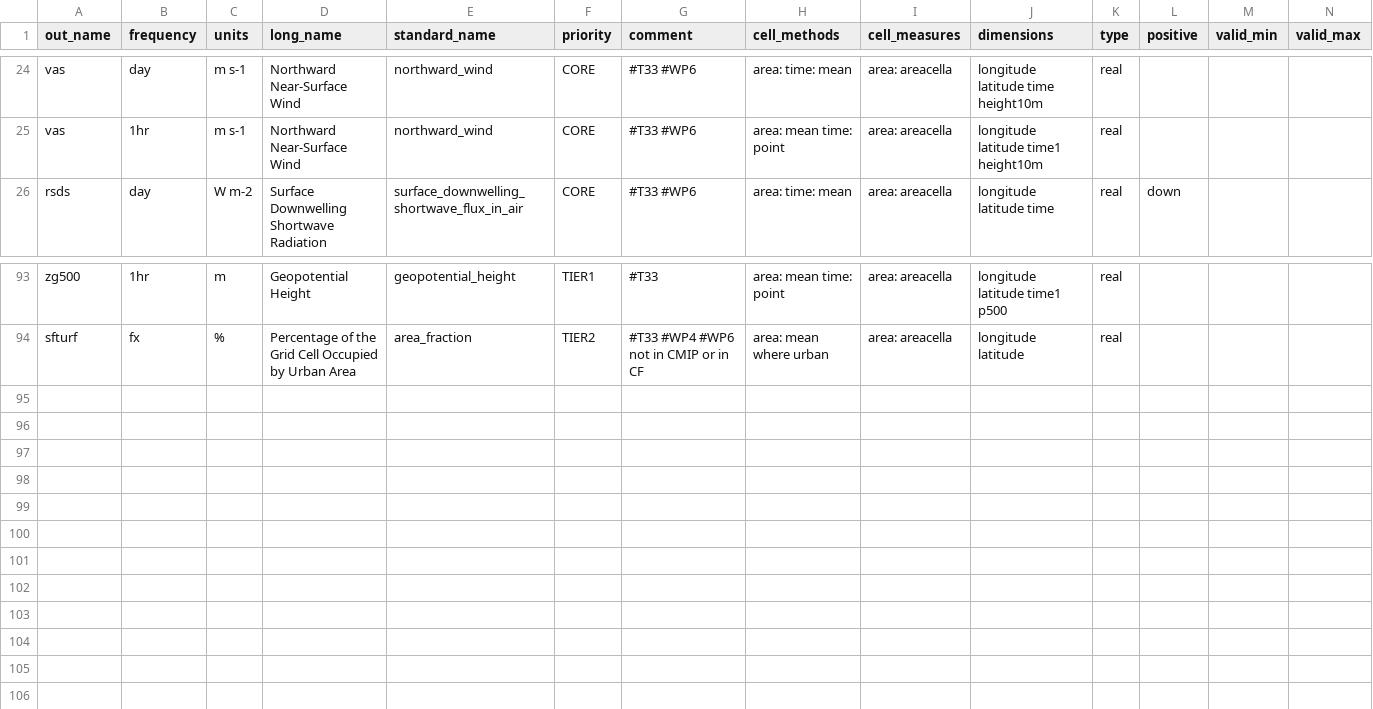
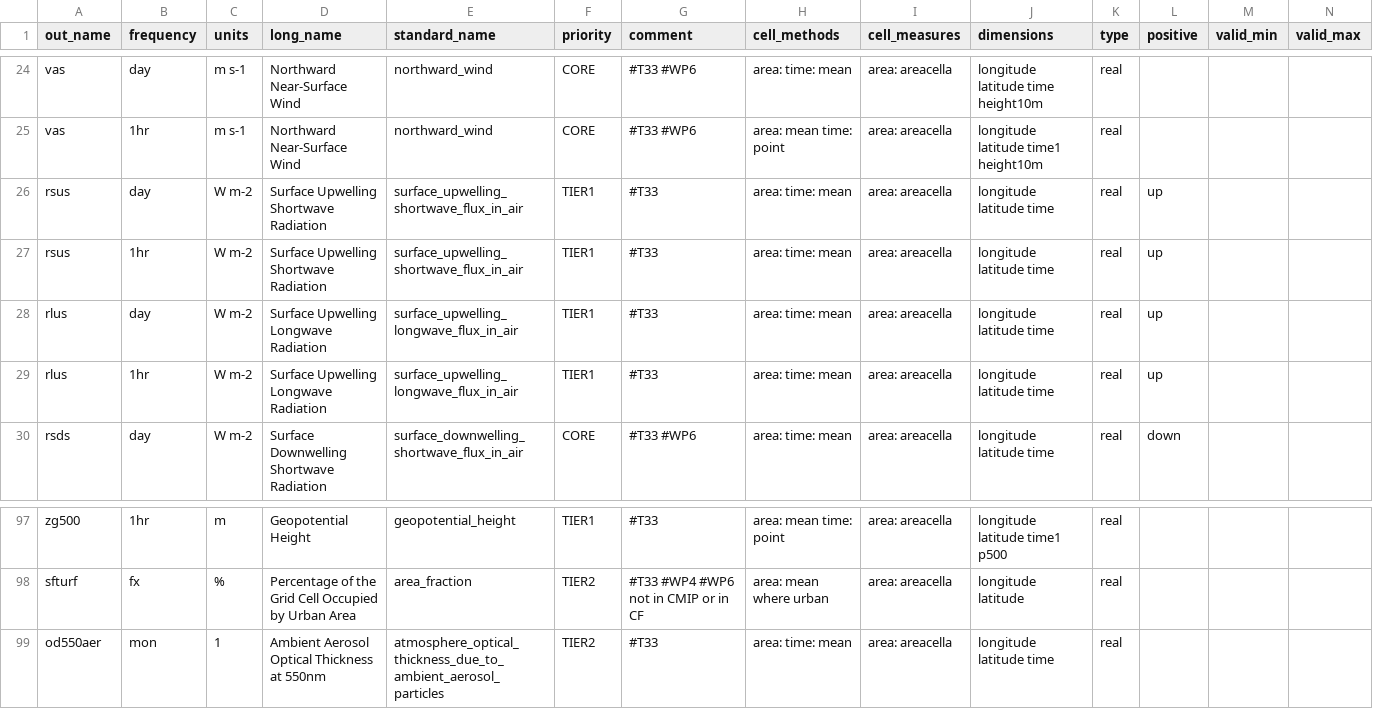
Before and after one commit to impetus4change/T32-CPRCM, a CSV file: data-request.csv, drawn as a sheet; only a part is shown, gaps mark what is left out; rows hold the shown columns only; the diff names each change by its address in the sheet, - before the commit and + after, or states it on an @@ line.

Commit message:
Add od550aer to data request
after review by WP3 partners to the merged variable list shown during
meeting on Jul 1st, 2024.

```diff
--- a/data-request.csv
+++ b/data-request.csv
+row 26: rsus | day | W m-2 | Surface Upwelling Shortwave Radiation | surface_upwelling_shortwave_flux_in_air | TIER1 | #T33 | area: time: mean | area: areacella | longitude latitude time | real | up
+row 27: rsus | 1hr | W m-2 | Surface Upwelling Shortwave Radiation | surface_upwelling_shortwave_flux_in_air | TIER1 | #T33 | area: time: mean | area: areacella | longitude latitude time | real | up
+row 28: rlus | day | W m-2 | Surface Upwelling Longwave Radiation | surface_upwelling_longwave_flux_in_air | TIER1 | #T33 | area: time: mean | area: areacella | longitude latitude time | real | up
+row 29: rlus | 1hr | W m-2 | Surface Upwelling Longwave Radiation | surface_upwelling_longwave_flux_in_air | TIER1 | #T33 | area: time: mean | area: areacella | longitude latitude time | real | up
+row 99: od550aer | mon | 1 | Ambient Aerosol Optical Thickness at 550nm | atmosphere_optical_thickness_due_to_ambient_aerosol_particles | TIER2 | #T33 | area: time: mean | area: areacella | longitude latitude time | real
```
Also changed, not shown: 2 other files.
